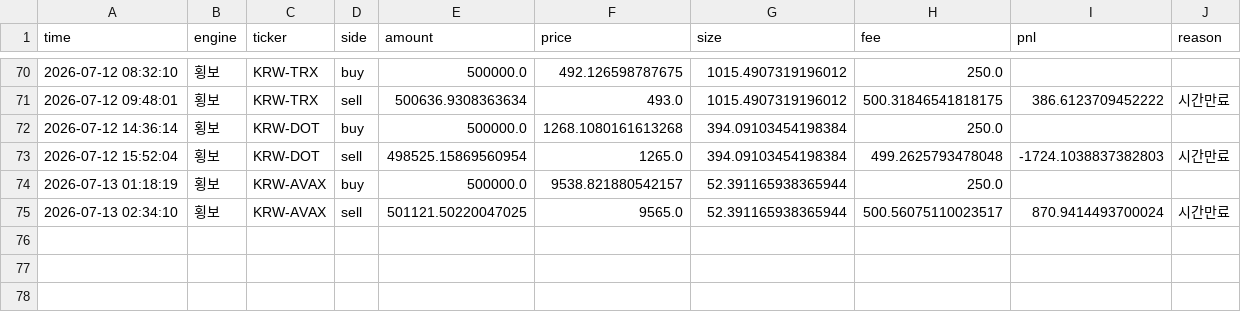
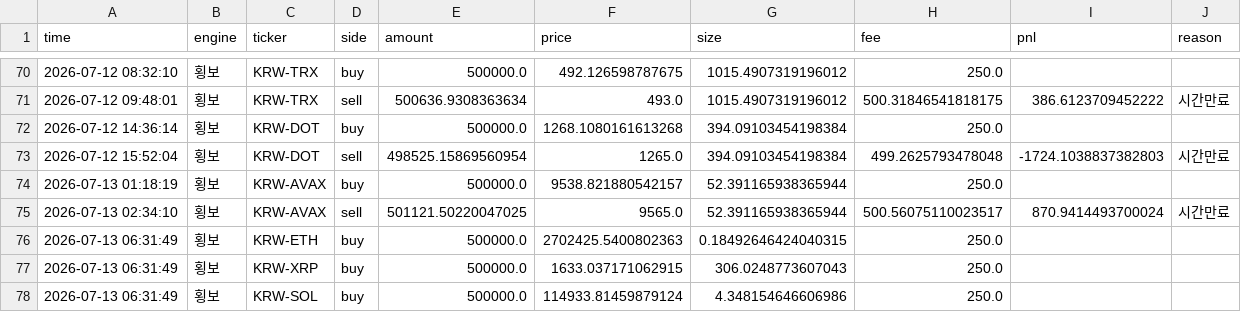
Before and after one commit to reoh97/SuperPro, a CSV file: reports/trades.csv, drawn as a sheet; only a part is shown, gaps mark what is left out.

```diff
--- a/reports/trades.csv
+++ b/reports/trades.csv
@@ -75 +75,4 @@ time,engine,ticker,side,amount,price,size,fee,pnl,reason
 2026-07-13 02:34:10,횡보,KRW-AVAX,sell,501121.50220047025,9565.0,52.391165938365944,500.56075110023517,870.9414493700024,시간만료
+2026-07-13 06:31:49,횡보,KRW-ETH,buy,500000.0,2702425.5400802363,0.18492646424040315,250.0,,
+2026-07-13 06:31:49,횡보,KRW-XRP,buy,500000.0,1633.037171062915,306.0248773607043,250.0,,
+2026-07-13 06:31:49,횡보,KRW-SOL,buy,500000.0,114933.81459879124,4.348154646606986,250.0,,
```
Also changed, not shown: 1 other file.
